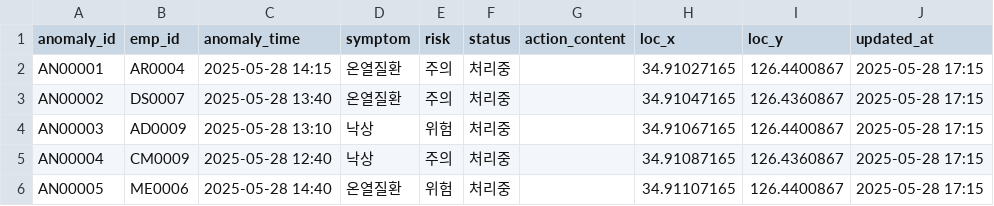
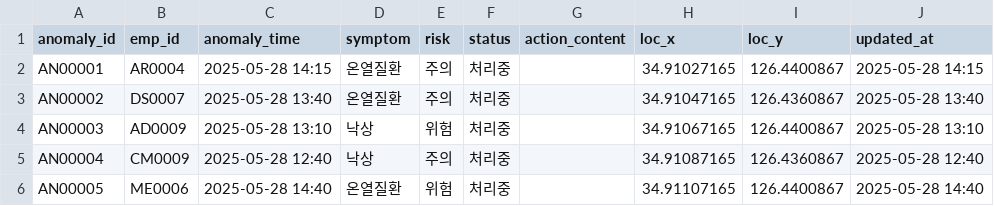
Before and after one commit to swscy3/MindPark, a CSV file: database/datafile/health_anomaly.csv, drawn as a sheet.

```diff
--- a/database/datafile/health_anomaly.csv
+++ b/database/datafile/health_anomaly.csv
@@ -1,6 +1,6 @@
 anomaly_id,emp_id,anomaly_time,symptom,risk,status,action_content,loc_x,loc_y,updated_at
-AN00001,AR0004,2025-05-28 14:15,온열질환,주의,처리중,,34.91027165,126.4400867,2025-05-28 17:15
-AN00002,DS0007,2025-05-28 13:40,온열질환,주의,처리중,,34.91047165,126.4360867,2025-05-28 17:15
-AN00003,AD0009,2025-05-28 13:10,낙상,위험,처리중,,34.91067165,126.4400867,2025-05-28 17:15
-AN00004,CM0009,2025-05-28 12:40,낙상,주의,처리중,,34.91087165,126.4360867,2025-05-28 17:15
-AN00005,ME0006,2025-05-28 14:40,온열질환,위험,처리중,,34.91107165,126.4400867,2025-05-28 17:15
+AN00001,AR0004,2025-05-28 14:15,온열질환,주의,처리중,,34.91027165,126.4400867,2025-05-28 14:15
+AN00002,DS0007,2025-05-28 13:40,온열질환,주의,처리중,,34.91047165,126.4360867,2025-05-28 13:40
+AN00003,AD0009,2025-05-28 13:10,낙상,위험,처리중,,34.91067165,126.4400867,2025-05-28 13:10
+AN00004,CM0009,2025-05-28 12:40,낙상,주의,처리중,,34.91087165,126.4360867,2025-05-28 12:40
+AN00005,ME0006,2025-05-28 14:40,온열질환,위험,처리중,,34.91107165,126.4400867,2025-05-28 14:40
```
Also changed, not shown: 27 other files.
